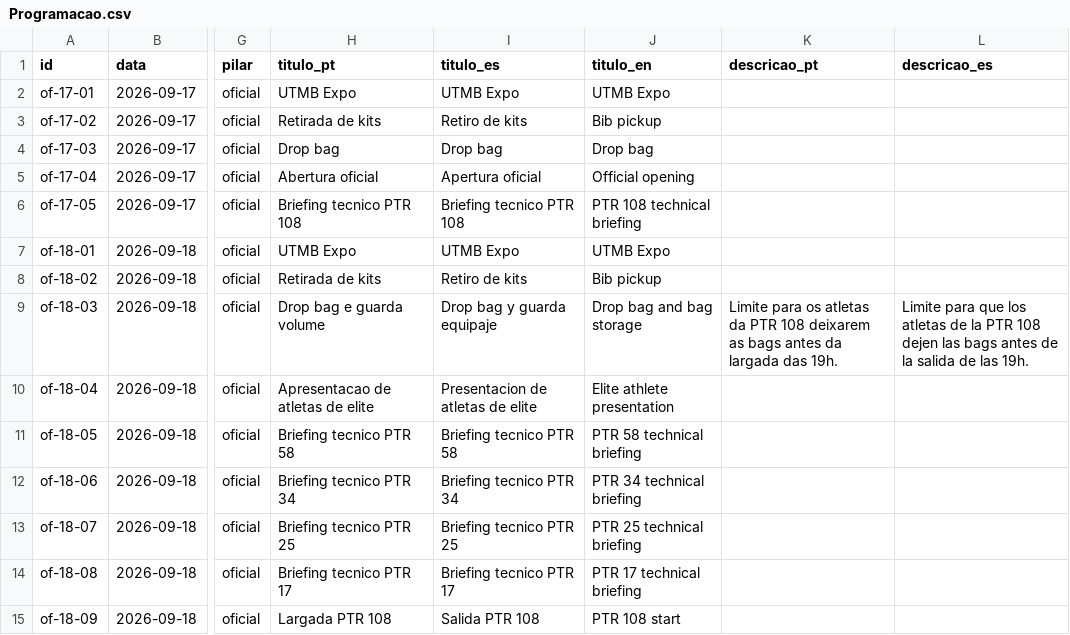
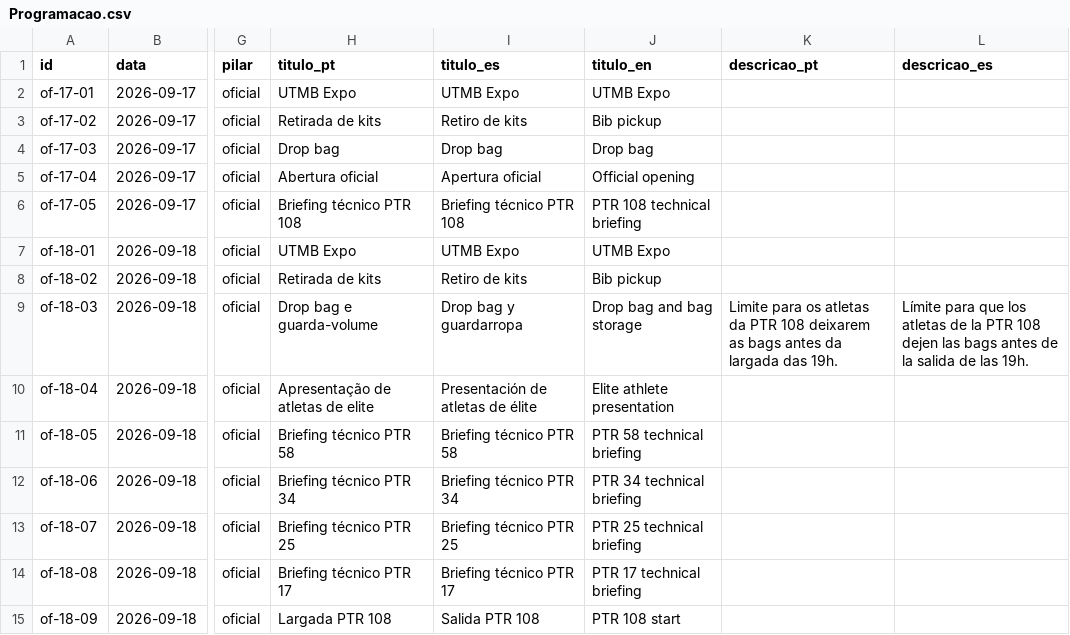
Before and after one commit to app-utmb/utmb-paraty-agenda, a CSV file: planilha/Programacao.csv, drawn as a sheet; only a part is shown, gaps mark what is left out; the diff covers the shown part only; the diff names each change by its address in the sheet, - before the commit and + after, or states it on an @@ line.

```diff
--- a/planilha/Programacao.csv
+++ b/planilha/Programacao.csv
-H6 (titulo_pt): Briefing tecnico PTR 108
+H6 (titulo_pt): Briefing técnico PTR 108
-I6 (titulo_es): Briefing tecnico PTR 108
+I6 (titulo_es): Briefing técnico PTR 108
-H9 (titulo_pt): Drop bag e guarda volume
+H9 (titulo_pt): Drop bag e guarda-volume
-I9 (titulo_es): Drop bag y guarda equipaje
+I9 (titulo_es): Drop bag y guardarropa
-L9 (descricao_es): Limite para que…
+L9 (descricao_es): Límite para que…
-H10 (titulo_pt): Apresentacao de atletas de elite
+H10 (titulo_pt): Apresentação de atletas de elite
-I10 (titulo_es): Presentacion de atletas de elite
+I10 (titulo_es): Presentación de atletas de élite
-H11 (titulo_pt): Briefing tecnico PTR 58
+H11 (titulo_pt): Briefing técnico PTR 58
-I11 (titulo_es): Briefing tecnico PTR 58
+I11 (titulo_es): Briefing técnico PTR 58
-H12 (titulo_pt): Briefing tecnico PTR 34
+H12 (titulo_pt): Briefing técnico PTR 34
-I12 (titulo_es): Briefing tecnico PTR 34
+I12 (titulo_es): Briefing técnico PTR 34
-H13 (titulo_pt): Briefing tecnico PTR 25
+H13 (titulo_pt): Briefing técnico PTR 25
-I13 (titulo_es): Briefing tecnico PTR 25
+I13 (titulo_es): Briefing técnico PTR 25
-H14 (titulo_pt): Briefing tecnico PTR 17
+H14 (titulo_pt): Briefing técnico PTR 17
-I14 (titulo_es): Briefing tecnico PTR 17
+I14 (titulo_es): Briefing técnico PTR 17
```
Also changed, not shown: 1 removed row and 136 edited cells elsewhere in this file, planilha/Beneficios.csv, public/dados/beneficios.tsv, 18 other files.
